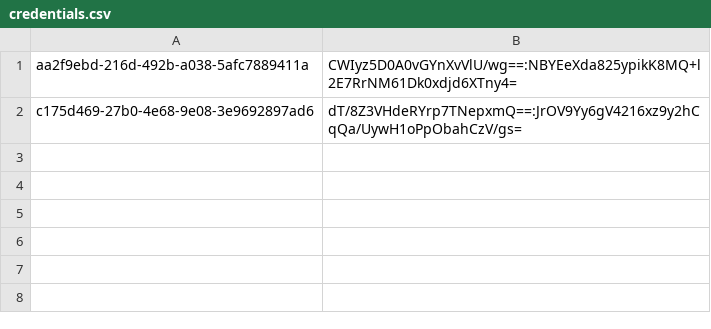
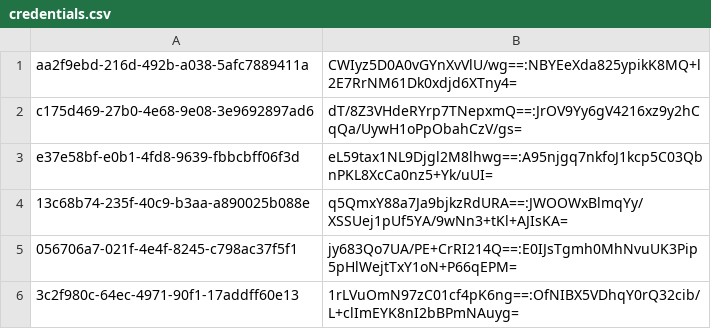
Before and after one commit to gabriele-monti/Progetto-ISPW, a CSV file: data/csv/credentials.csv, drawn as a sheet.

```diff
--- a/data/csv/credentials.csv
+++ b/data/csv/credentials.csv
@@ -2 +2,5 @@ aa2f9ebd-216d-492b-a038-5afc7889411a;CWIyz5D0A0vGYnXvVlU/wg==:NBYEeXda825ypikK8M
 c175d469-27b0-4e68-9e08-3e9692897ad6;dT/8Z3VHdeRYrp7TNepxmQ==:JrOV9Yy6gV4216xz9y2hCqQa/UywH1oPpObahCzV/gs=
+e37e58bf-e0b1-4fd8-9639-fbbcbff06f3d;eL59tax1NL9Djgl2M8lhwg==:A95njgq7nkfoJ1kcp5C03QbnPKL8XcCa0nz5+Yk/uUI=
+13c68b74-235f-40c9-b3aa-a890025b088e;q5QmxY88a7Ja9bjkzRdURA==:JWOOWxBlmqYy/XSSUej1pUf5YA/9wNn3+tKl+AJIsKA=
+056706a7-021f-4e4f-8245-c798ac37f5f1;jy683Qo7UA/PE+CrRI214Q==:E0IJsTgmh0MhNvuUK3Pip5pHlWejtTxY1oN+P66qEPM=
+3c2f980c-64ec-4971-90f1-17addff60e13;1rLVuOmN97zC01cf4pK6ng==:OfNIBX5VDhqY0rQ32cib/L+clImEYK8nI2bBPmNAuyg=
```
Also changed, not shown: 37 other files.
